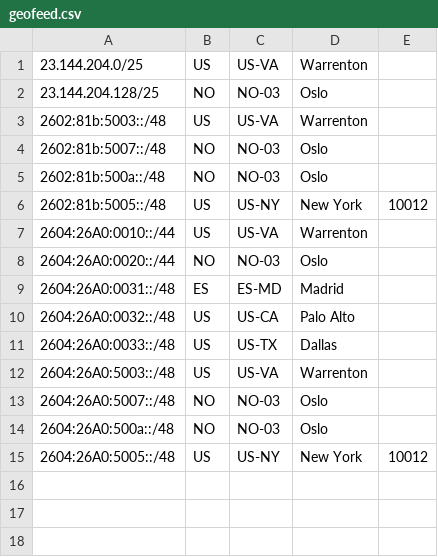
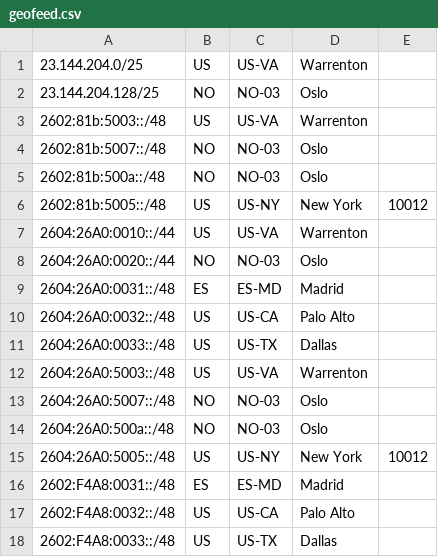
Before and after one commit to gangeska/pigeofeed, a CSV file: geofeed.csv, drawn as a sheet.

Commit message:
Add new geofeed entries for Madrid, Palo Alto, and Dallas

```diff
--- a/geofeed.csv
+++ b/geofeed.csv
@@ -15 +15,4 @@
 2604:26A0:5005::/48,US,US-NY,New York,10012
+2602:F4A8:0031::/48,ES,ES-MD,Madrid,
+2602:F4A8:0032::/48,US,US-CA,Palo Alto,
+2602:F4A8:0033::/48,US,US-TX,Dallas,
```
